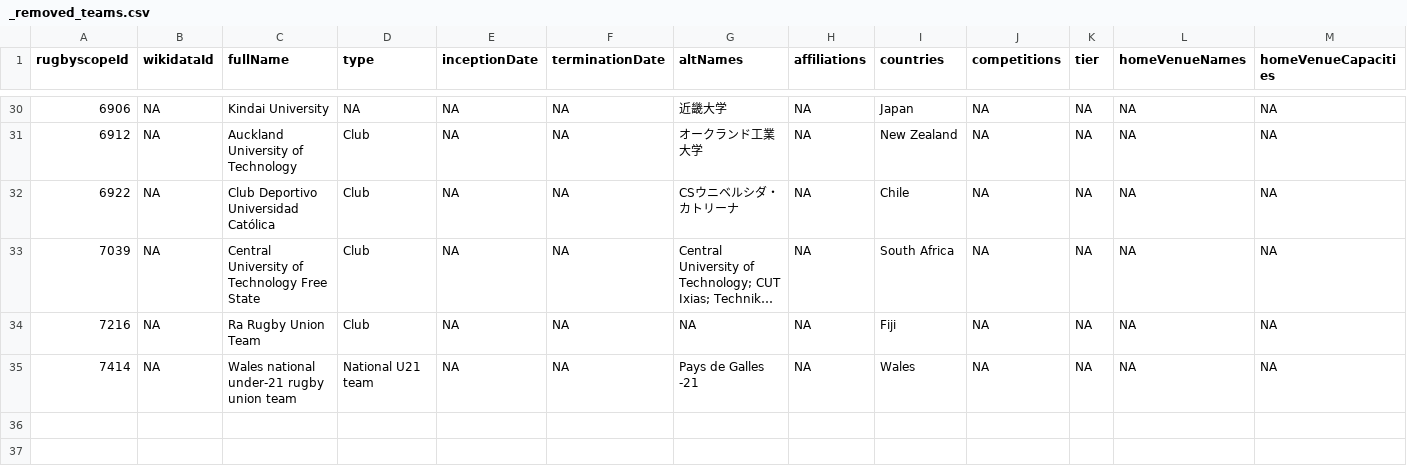
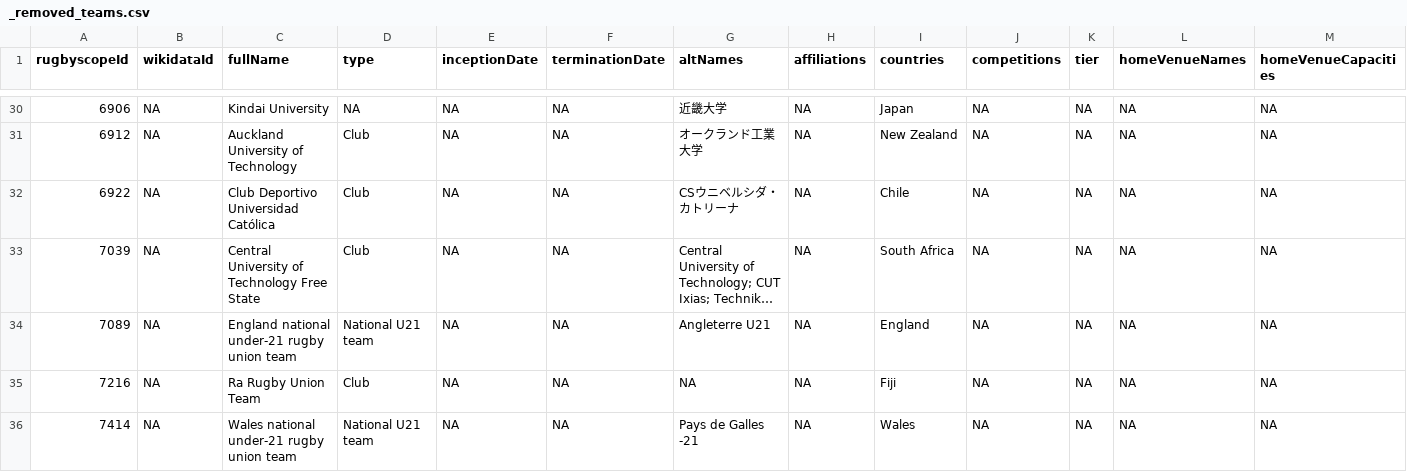
Before and after one commit to CompNet/RugbyScope, a CSV file: data/fusion/_removed_teams.csv, drawn as a sheet; only a part is shown, gaps mark what is left out; long unchanged cells end in …; rows hold the shown columns only; the diff names each change by its address in the sheet, - before the commit and + after, or states it on an @@ line.

```diff
--- a/data/fusion/_removed_teams.csv
+++ b/data/fusion/_removed_teams.csv
+row 34: 7089 | NA | England national under-21 rugby union team | National U21 team | NA | NA | Angleterre U21 | NA | England | NA | NA | NA | NA
```
Also changed, not shown: data/references/league/team_names.csv, data/wikipedia/english/maps/name2id.csv, 5 other files.
